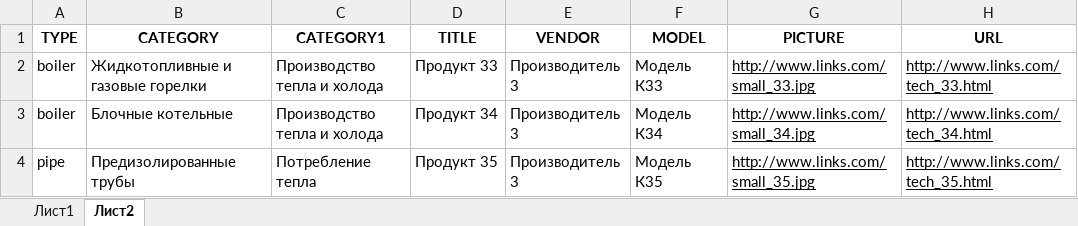
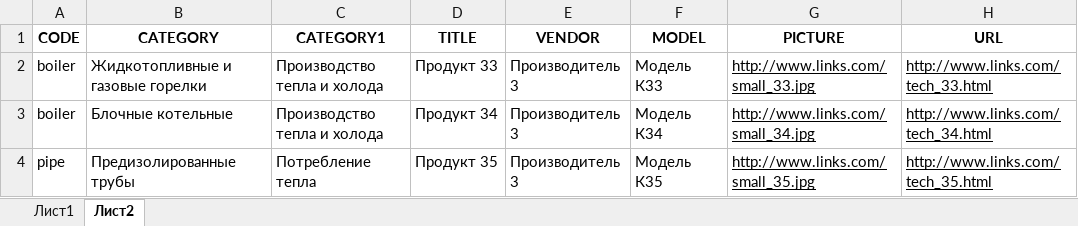
Before and after one commit to nkomissar/Unido-Equipment-Database, an Excel workbook: EetdbServices/Docs/example.xlsx, sheet Лист2, drawn as a sheet; only a part is shown; values as stored, in another font and other column widths than the file's, no borders; the diff names each change by its address in the sheet, - before the commit and + after, or states it on an @@ line.

```diff
--- a/EetdbServices/Docs/example.xlsx (sheet Лист2)
+++ b/EetdbServices/Docs/example.xlsx (sheet Лист2)
-A1: TYPE
+A1: CODE
```
Also changed, not shown: 2 other files.
